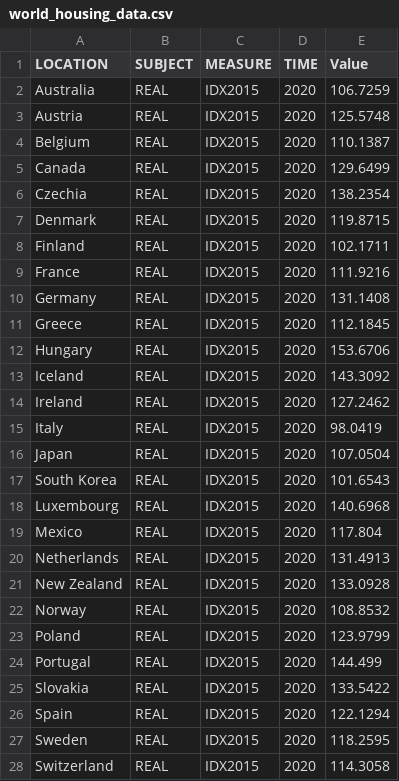
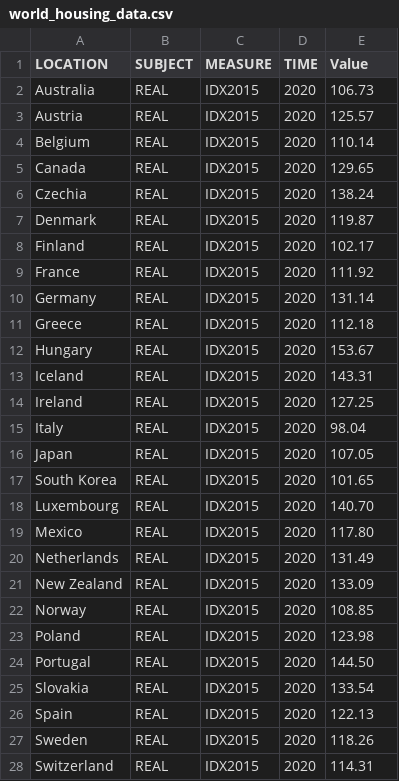
Before and after one commit to olu-git/week9-homework, a CSV file: data/world_housing_data.csv, drawn as a sheet; only a part is shown; the diff covers the shown part only.

Commit message:
Add files via upload

```diff
--- a/data/world_housing_data.csv
+++ b/data/world_housing_data.csv
@@ -1,28 +1,28 @@
 LOCATION,SUBJECT,MEASURE,TIME,Value
-Australia,REAL,IDX2015,2020,106.7259
-Austria,REAL,IDX2015,2020,125.5748
-Belgium,REAL,IDX2015,2020,110.1387
-Canada,REAL,IDX2015,2020,129.6499
-Czechia,REAL,IDX2015,2020,138.2354
-Denmark,REAL,IDX2015,2020,119.8715
-Finland,REAL,IDX2015,2020,102.1711
-France,REAL,IDX2015,2020,111.9216
-Germany,REAL,IDX2015,2020,131.1408
-Greece,REAL,IDX2015,2020,112.1845
-Hungary,REAL,IDX2015,2020,153.6706
-Iceland,REAL,IDX2015,2020,143.3092
-Ireland,REAL,IDX2015,2020,127.2462
-Italy,REAL,IDX2015,2020,98.0419
-Japan,REAL,IDX2015,2020,107.0504
-South Korea,REAL,IDX2015,2020,101.6543
-Luxembourg,REAL,IDX2015,2020,140.6968
-Mexico,REAL,IDX2015,2020,117.804
-Netherlands,REAL,IDX2015,2020,131.4913
-New Zealand,REAL,IDX2015,2020,133.0928
-Norway,REAL,IDX2015,2020,108.8532
-Poland,REAL,IDX2015,2020,123.9799
-Portugal,REAL,IDX2015,2020,144.499
-Slovakia,REAL,IDX2015,2020,133.5422
-Spain,REAL,IDX2015,2020,122.1294
-Sweden,REAL,IDX2015,2020,118.2595
-Switzerland,REAL,IDX2015,2020,114.3058
+Australia,REAL,IDX2015,2020,106.73
+Austria,REAL,IDX2015,2020,125.57
+Belgium,REAL,IDX2015,2020,110.14
+Canada,REAL,IDX2015,2020,129.65
+Czechia,REAL,IDX2015,2020,138.24
+Denmark,REAL,IDX2015,2020,119.87
+Finland,REAL,IDX2015,2020,102.17
+France,REAL,IDX2015,2020,111.92
+Germany,REAL,IDX2015,2020,131.14
+Greece,REAL,IDX2015,2020,112.18
+Hungary,REAL,IDX2015,2020,153.67
+Iceland,REAL,IDX2015,2020,143.31
+Ireland,REAL,IDX2015,2020,127.25
+Italy,REAL,IDX2015,2020,98.04
+Japan,REAL,IDX2015,2020,107.05
+South Korea,REAL,IDX2015,2020,101.65
+Luxembourg,REAL,IDX2015,2020,140.70
+Mexico,REAL,IDX2015,2020,117.80
+Netherlands,REAL,IDX2015,2020,131.49
+New Zealand,REAL,IDX2015,2020,133.09
+Norway,REAL,IDX2015,2020,108.85
+Poland,REAL,IDX2015,2020,123.98
+Portugal,REAL,IDX2015,2020,144.50
+Slovakia,REAL,IDX2015,2020,133.54
+Spain,REAL,IDX2015,2020,122.13
+Sweden,REAL,IDX2015,2020,118.26
+Switzerland,REAL,IDX2015,2020,114.31
```
Also changed, not shown: 18 edited cells elsewhere in this file.
